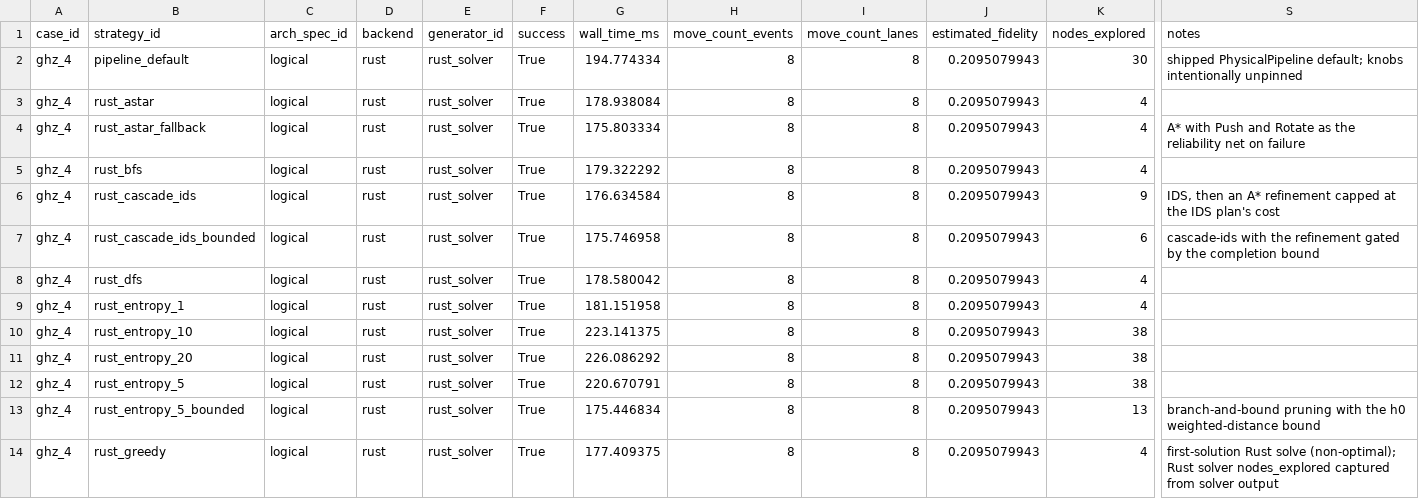
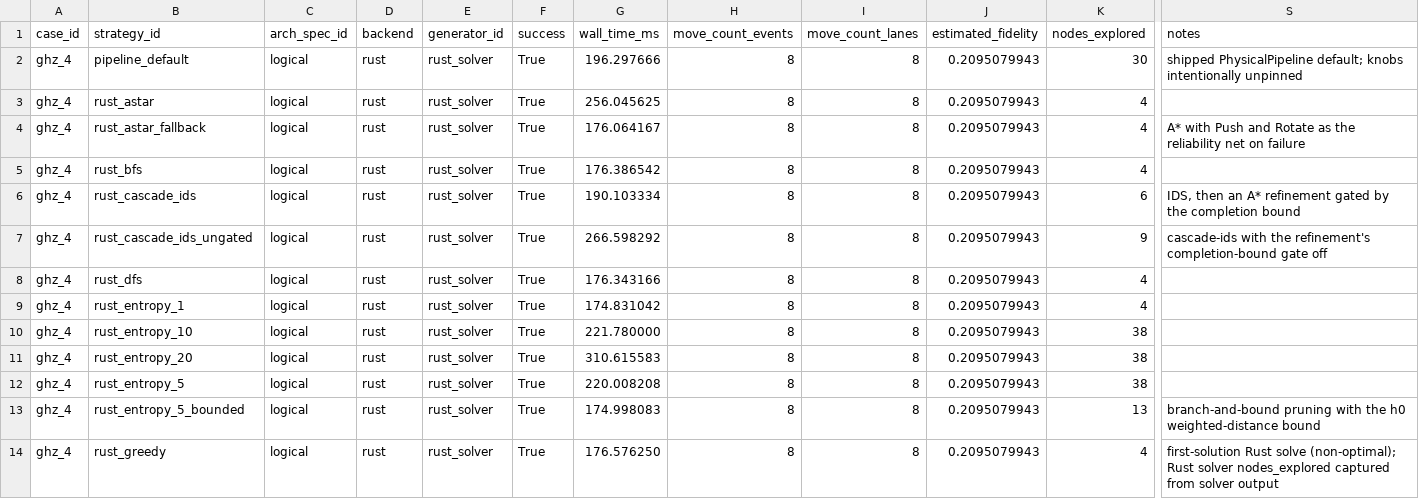
Before and after one commit to QuEraComputing/bloqade-lanes, a CSV file: python/benchmarks/harness/latest_logical.csv, drawn as a sheet; only a part is shown, gaps mark what is left out; removed rows and columns are numbered as before the commit, all else as after; rows hold the shown columns only; the diff covers the shown part only; the diff names each change by its address in the sheet, - before the commit and + after, or states it on an @@ line.

```diff
--- a/python/benchmarks/harness/latest_logical.csv
+++ b/python/benchmarks/harness/latest_logical.csv
-G2 (wall_time_ms): 194.774334
+G2 (wall_time_ms): 196.297666
-G3 (wall_time_ms): 178.938084
+G3 (wall_time_ms): 256.045625
-G4 (wall_time_ms): 175.803334
+G4 (wall_time_ms): 176.064167
-G5 (wall_time_ms): 179.322292
+G5 (wall_time_ms): 176.386542
-row 6: ghz_4 | rust_cascade_ids | logical | rust | rust_solver | True | 176.634584 | 8 | 8 | 0.2095079943 | 9 | IDS, then an A* refinement capped at the IDS plan's cost
-B6 (strategy_id): rust_cascade_ids_bounded
+B6 (strategy_id): rust_cascade_ids
-G6 (wall_time_ms): 175.746958
+G6 (wall_time_ms): 190.103334
-S6 (notes): cascade-ids with the refinement gated…
+S6 (notes): IDS, then an A* refinement gated…
+row 7: ghz_4 | rust_cascade_ids_ungated | logical | rust | rust_solver | True | 266.598292 | 8 | 8 | 0.2095079943 | 9 | cascade-ids with the refinement's completion-bound gate off
-G8 (wall_time_ms): 178.580042
+G8 (wall_time_ms): 176.343166
-G9 (wall_time_ms): 181.151958
+G9 (wall_time_ms): 174.831042
-G10 (wall_time_ms): 223.141375
+G10 (wall_time_ms): 221.780000
-G11 (wall_time_ms): 226.086292
+G11 (wall_time_ms): 310.615583
-G12 (wall_time_ms): 220.670791
+G12 (wall_time_ms): 220.008208
-G13 (wall_time_ms): 175.446834
+G13 (wall_time_ms): 174.998083
-G14 (wall_time_ms): 177.409375
+G14 (wall_time_ms): 176.576250
```
Also changed, not shown: 2 added rows, 2 removed rows and 40 edited cells elsewhere in this file, python/benchmarks/harness/latest_physical.csv.
